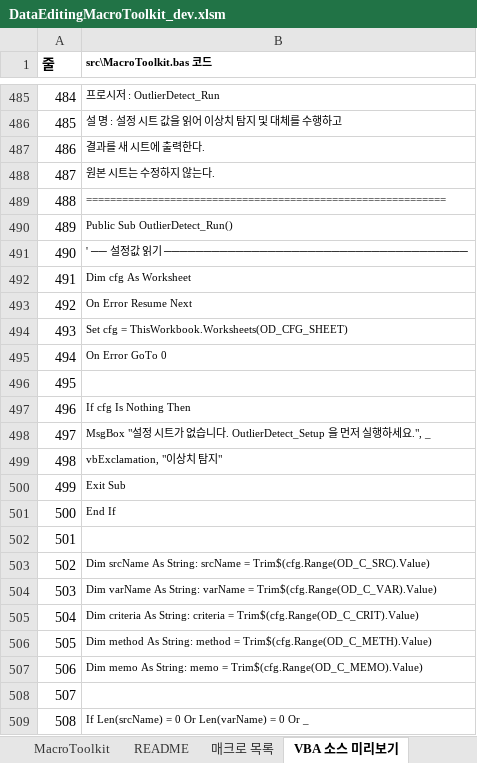
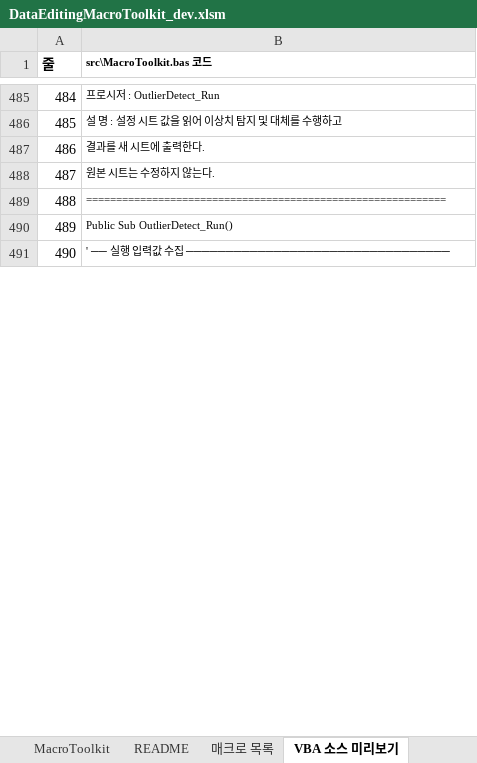
Before and after one commit to elbl1l1antman/data-editing-macro-toolkit, an Excel workbook: excel_macro/dev/DataEditingMacroToolkit_dev.xlsm, sheet VBA 소스 미리보기, drawn as a sheet; only a part is shown, gaps mark what is left out; values as stored, in another font and other column widths than the file's, no borders; removed rows and columns are numbered as before the commit, all else as after; the diff covers the shown part only; the diff names each change by its address in the sheet, - before the commit and + after, or states it on an @@ line.

Commit message:
Release macro toolkit v0.5.0 guided outlier flow

```diff
--- a/excel_macro/dev/DataEditingMacroToolkit_dev.xlsm (sheet VBA 소스 미리보기)
+++ b/excel_macro/dev/DataEditingMacroToolkit_dev.xlsm (sheet VBA 소스 미리보기)
-B491 (src\MacroToolkit.bas 코드): ' ── 설정값 읽기 ──────────────────────────────────────
+B491 (src\MacroToolkit.bas 코드): ' ── 실행 입력값 수집 ─────────────────────────────────
-row 492: 491 | Dim cfg As Worksheet
@@ row 493 moved to row 788: 787 @@
-row 494: 493 | Set cfg = ThisWorkbook.Worksheets(OD_CFG_SHEET)
@@ row 495 moved to row 794: 793 @@
@@ row 496 moved to row 779: 778 @@
-row 497: 496 | If cfg Is Nothing Then
-row 498: 497 | MsgBox "설정 시트가 없습니다. OutlierDetect_Setup 을 먼저 실행하세요.", _
-row 499: 498 | vbExclamation, "이상치 탐지"
-row 500: 499 | Exit Sub
@@ row 501 moved to row 800: 799 @@
@@ row 502 moved to row 796: 795 @@
-row 503: 502 | Dim srcName As String: srcName = Trim$(cfg.Range(OD_C_SRC).Value)
-row 504: 503 | Dim varName As String: varName = Trim$(cfg.Range(OD_C_VAR).Value)
-row 505: 504 | Dim criteria As String: criteria = Trim$(cfg.Range(OD_C_CRIT).Value)
-row 506: 505 | Dim method As String: method = Trim$(cfg.Range(OD_C_METH).Value)
-row 507: 506 | Dim memo As String: memo = Trim$(cfg.Range(OD_C_MEMO).Value)
@@ row 508 moved to row 801: 800 @@
-row 509: 508 | If Len(srcName) = 0 Or Len(varName) = 0 Or _
```
Also changed, not shown: 114 added rows, 13 removed rows, 9 moved rows, 11 edited cells and row numbers in column A elsewhere in this sheet, sheet README, sheet MacroToolkit, excel_macro/release/latest/DataEditingMacroToolkit_latest.xlsm, 9 other files.
